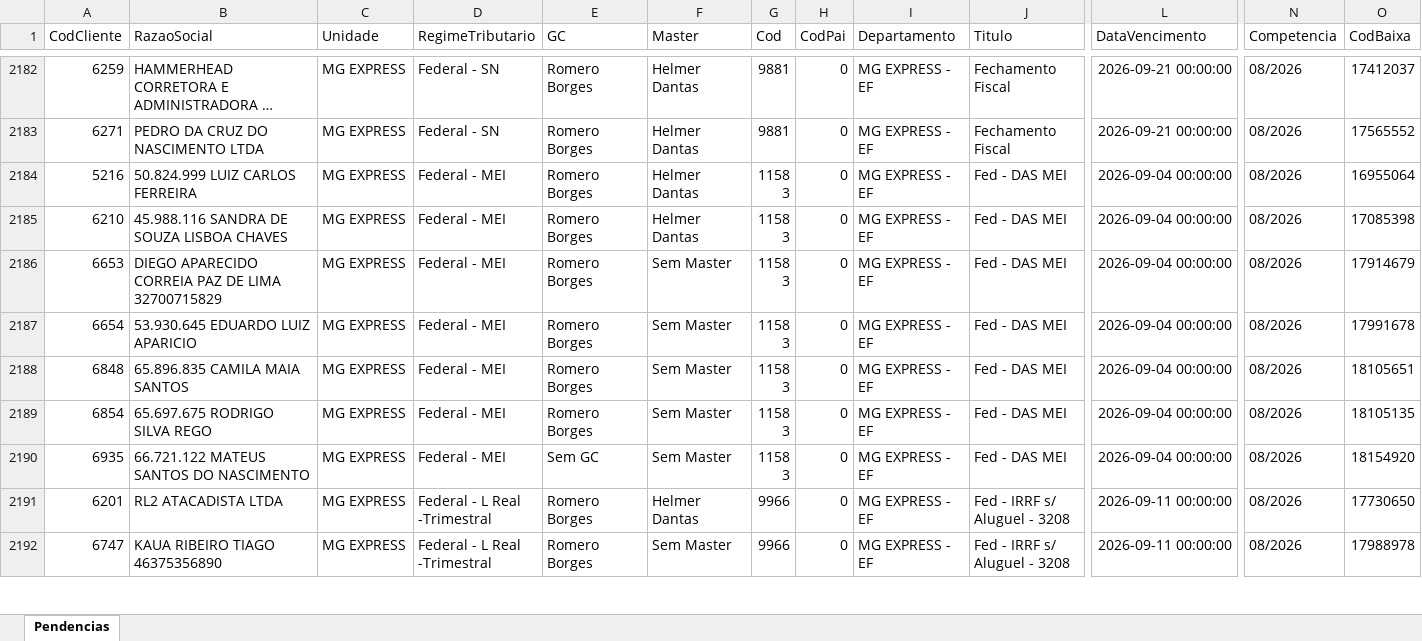
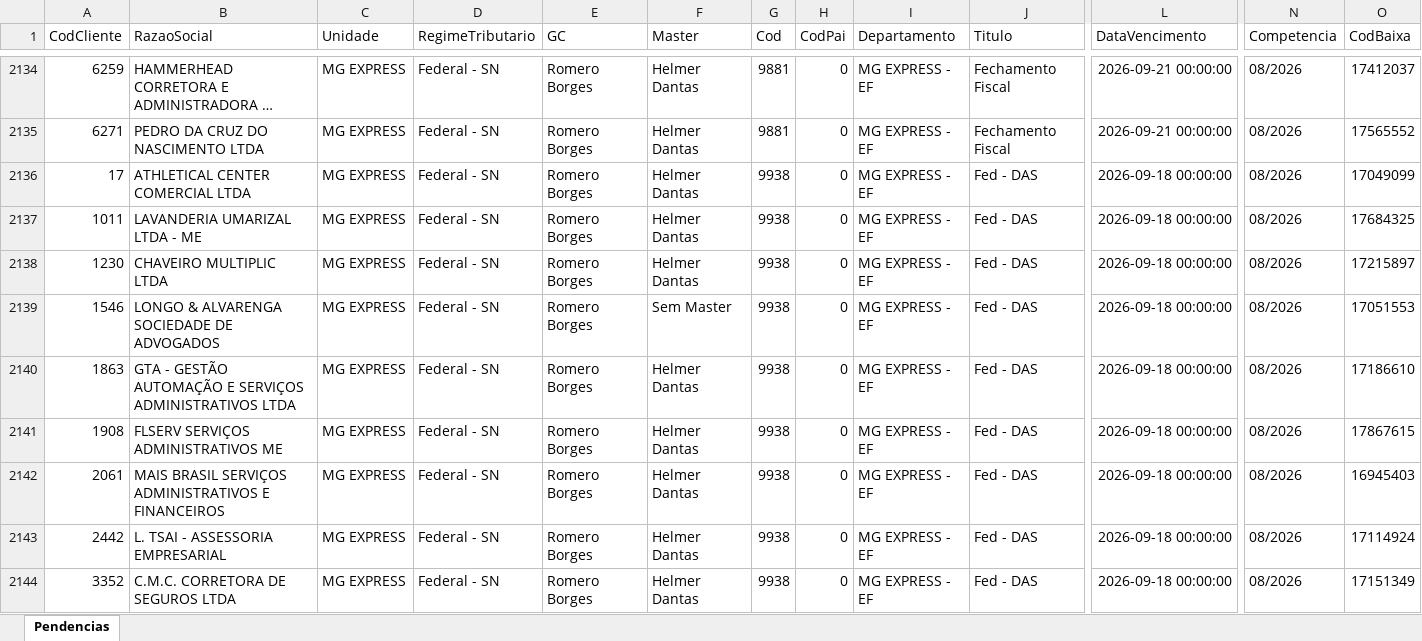
Before and after one commit to Controladoria-MG/Portal-das-tarefas, an Excel workbook: dados/base/mg_express.xlsx, sheet Pendencias, drawn as a sheet; only a part is shown, gaps mark what is left out; the shorter side is filled out with more unchanged rows; long unchanged cells end in …; values as stored, in another font and other column widths than the file's, no borders; rows hold the shown columns only; the diff covers the shown part only; the diff names each change by its address in the sheet, - before the commit and + after, or states it on an @@ line.

```diff
--- a/dados/base/mg_express.xlsx (sheet Pendencias)
+++ b/dados/base/mg_express.xlsx (sheet Pendencias)
+row 2136: 17 | ATHLETICAL CENTER COMERCIAL LTDA | MG EXPRESS | Federal - SN | Romero Borges | Helmer Dantas | 9938 | 0 | MG EXPRESS - EF | Fed - DAS | 2026-09-18 00:00:00 | 08/2026 | 17049099
+row 2137: 1011 | LAVANDERIA UMARIZAL LTDA - ME | MG EXPRESS | Federal - SN | Romero Borges | Helmer Dantas | 9938 | 0 | MG EXPRESS - EF | Fed - DAS | 2026-09-18 00:00:00 | 08/2026 | 17684325
+row 2138: 1230 | CHAVEIRO MULTIPLIC LTDA | MG EXPRESS | Federal - SN | Romero Borges | Helmer Dantas | 9938 | 0 | MG EXPRESS - EF | Fed - DAS | 2026-09-18 00:00:00 | 08/2026 | 17215897
+row 2139: 1546 | LONGO & ALVARENGA SOCIEDADE DE ADVOGADOS | MG EXPRESS | Federal - SN | Romero Borges | Sem Master | 9938 | 0 | MG EXPRESS - EF | Fed - DAS | 2026-09-18 00:00:00 | 08/2026 | 17051553
+row 2140: 1863 | GTA - GESTÃO AUTOMAÇÃO E SERVIÇOS ADMINISTRATIVOS LTDA | MG EXPRESS | Federal - SN | Romero Borges | Helmer Dantas | 9938 | 0 | MG EXPRESS - EF | Fed - DAS | 2026-09-18 00:00:00 | 08/2026 | 17186610
+row 2141: 1908 | FLSERV SERVIÇOS ADMINISTRATIVOS ME | MG EXPRESS | Federal - SN | Romero Borges | Helmer Dantas | 9938 | 0 | MG EXPRESS - EF | Fed - DAS | 2026-09-18 00:00:00 | 08/2026 | 17867615
+row 2142: 2061 | MAIS BRASIL SERVIÇOS ADMINISTRATIVOS E FINANCEIROS | MG EXPRESS | Federal - SN | Romero Borges | Helmer Dantas | 9938 | 0 | MG EXPRESS - EF | Fed - DAS | 2026-09-18 00:00:00 | 08/2026 | 16945403
+row 2143: 2442 | L. TSAI - ASSESSORIA EMPRESARIAL | MG EXPRESS | Federal - SN | Romero Borges | Helmer Dantas | 9938 | 0 | MG EXPRESS - EF | Fed - DAS | 2026-09-18 00:00:00 | 08/2026 | 17114924
+row 2144: 3352 | C.M.C. CORRETORA DE SEGUROS LTDA | MG EXPRESS | Federal - SN | Romero Borges | Helmer Dantas | 9938 | 0 | MG EXPRESS - EF | Fed - DAS | 2026-09-18 00:00:00 | 08/2026 | 17151349
```
Also changed, not shown: 39 added rows and 48 removed rows elsewhere in this sheet, dados/base/bpo.xlsx, dados/base/goias.xlsx, 5 other files.
